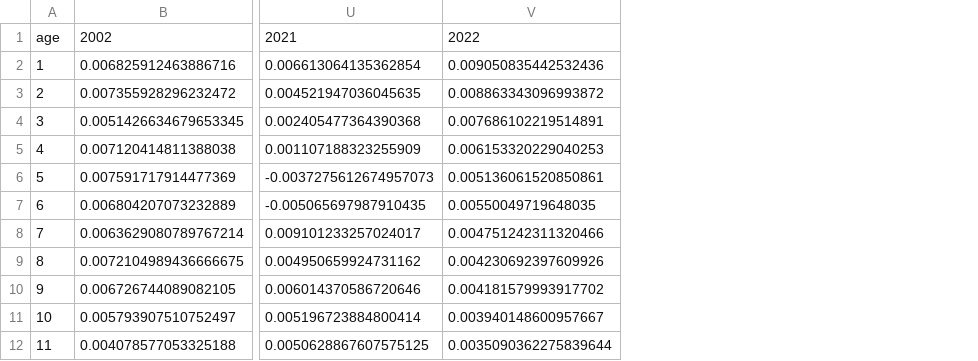
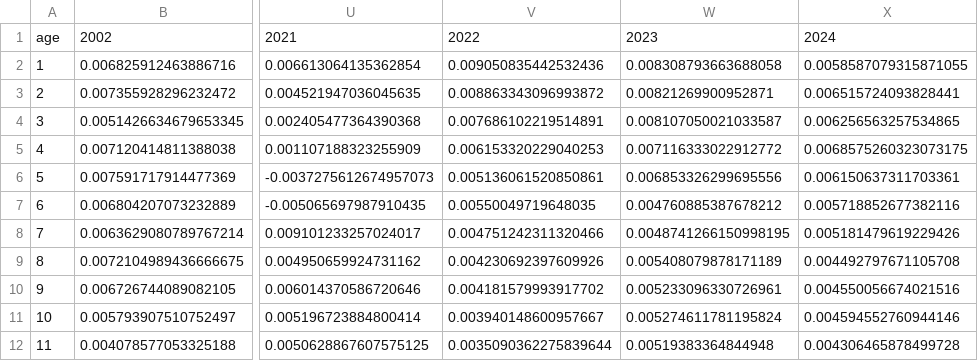
Before and after one commit to danieleongari/demographic_model_page, a CSV file: data/ccr_by_age_year.csv, drawn as a sheet; only a part is shown, gaps mark what is left out; the diff names each change by its address in the sheet, - before the commit and + after, or states it on an @@ line.

Commit message:
Update with 2024 data

```diff
--- a/data/ccr_by_age_year.csv
+++ b/data/ccr_by_age_year.csv
+column W, rows 1-12: 2023 | 0.008308793663688058 | 0.00821269900952871 | 0.008107050021033587 | 0.007116333022912772 | 0.006853326299695556 | 0.004760885387678212 | 0.0048741266150998195 | 0.005408079878171189 | 0.005233096330726961 | 0.005274611781195824 | 0.00519383364844948
+column X, rows 1-12: 2024 | 0.0058587079315871055 | 0.006515724093828441 | 0.006256563257534865 | 0.0068575260323073175 | 0.006150637311703361 | 0.005718852677382116 | 0.005181479619229426 | 0.004492797671105708 | 0.004550056674021516 | 0.004594552760944146 | 0.004306465878499728
```
Also changed, not shown: data/cc_by_age_year.csv, data/deathprob_by_age_year.csv, 31 other files.
